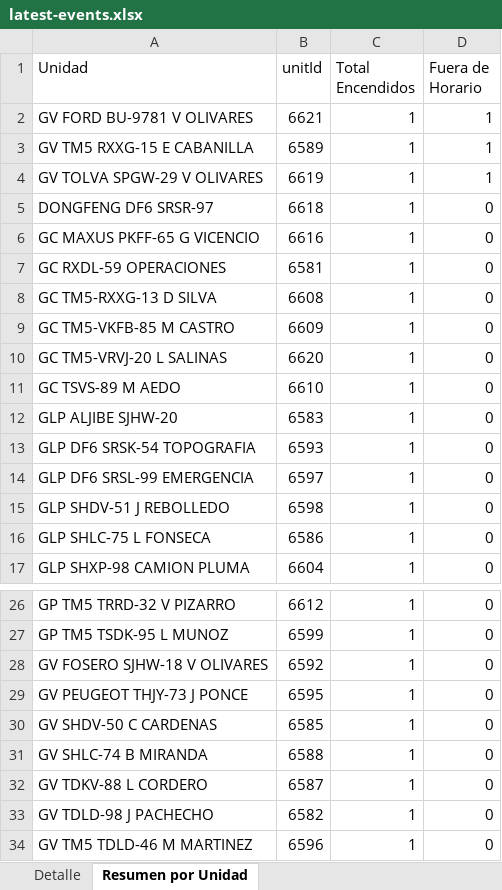
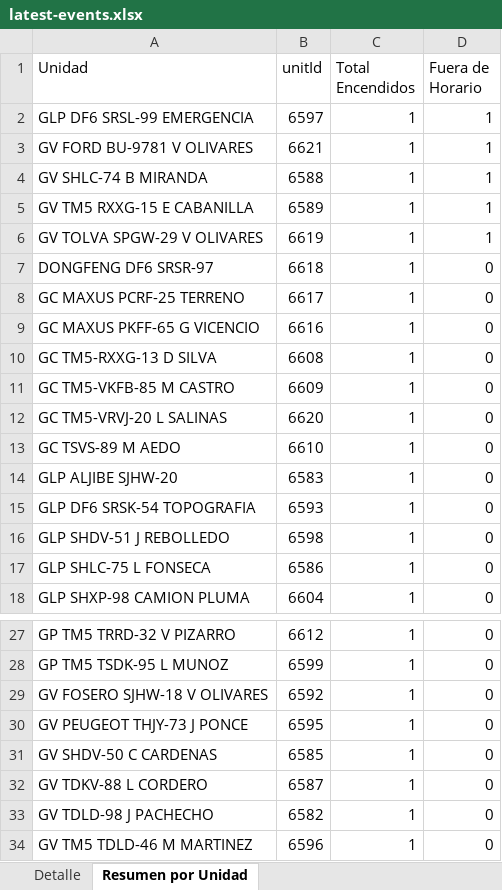
Before and after one commit to WurfelSPA/tracklink-kadel, an Excel workbook: latest-events.xlsx, sheet Resumen por Unidad, drawn as a sheet; only a part is shown, gaps mark what is left out; values as stored, in another font and other column widths than the file's, no borders; removed rows and columns are numbered as before the commit, all else as after; the diff names each change by its address in the sheet, - before the commit and + after, or states it on an @@ line.

```diff
--- a/latest-events.xlsx (sheet Resumen por Unidad)
+++ b/latest-events.xlsx (sheet Resumen por Unidad)
+row 2: GLP DF6 SRSL-99 EMERGENCIA | 6597 | 1 | 1
+row 4: GV SHLC-74 B MIRANDA | 6588 | 1 | 1
+row 8: GC MAXUS PCRF-25 TERRENO | 6617 | 1 | 0
-row 7: GC RXDL-59 OPERACIONES | 6581 | 1 | 0
-row 14: GLP DF6 SRSL-99 EMERGENCIA | 6597 | 1 | 0
-row 31: GV SHLC-74 B MIRANDA | 6588 | 1 | 0
```
Also changed, not shown: sheet Detalle, INFORME EXCESOS DE VELOCIDAD.xlsx, 2 other files.
